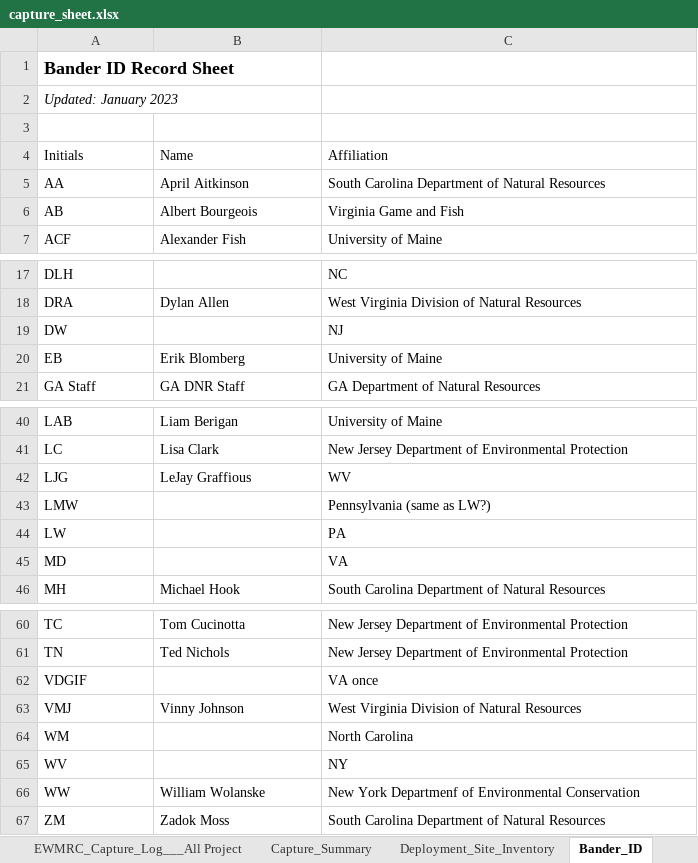
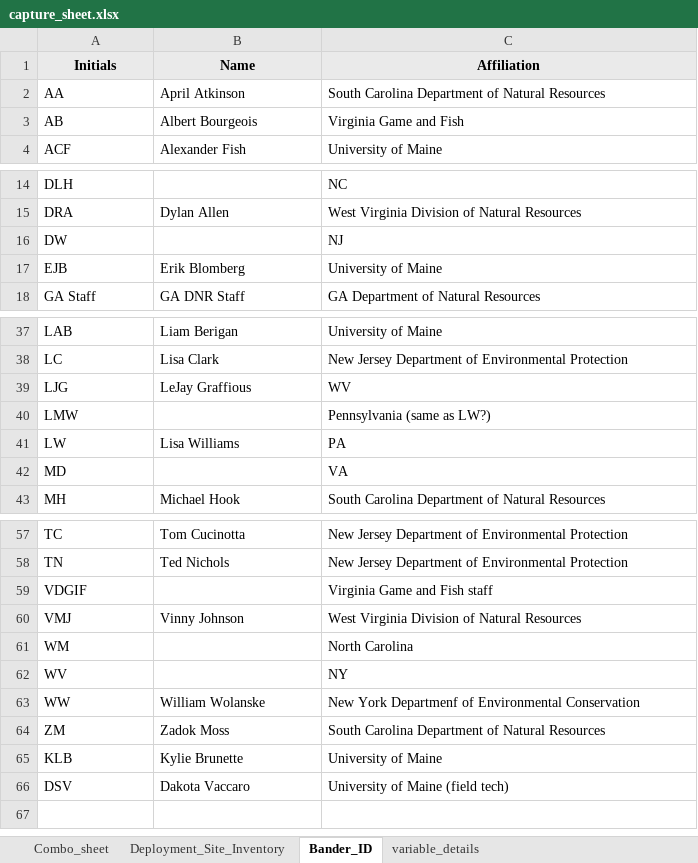
Before and after one commit to EWMRC/fac-classification, an Excel workbook: capture_sheet.xlsx, sheet Bander_ID, drawn as a sheet; only a part is shown, gaps mark what is left out; values as stored, in another font and other column widths than the file's, no borders; charts and pictures not drawn; removed rows and columns are numbered as before the commit, all else as after; the diff names each change by its address in the sheet, - before the commit and + after, or states it on an @@ line.

```diff
--- a/capture_sheet.xlsx (sheet Bander_ID)
+++ b/capture_sheet.xlsx (sheet Bander_ID)
-sheet tab: EWMRC_Capture_Log___All Project
+sheet tab: Combo_sheet
-sheet tab: Capture_Summary
+sheet tab: variable_details
-row 1: Bander ID Record Sheet
-row 2: Updated: January 2023
-row 3: (empty)
@@ A1:C1 fill: none → #EAEAEA, bold: off → on, alignment: left → center @@
-B2 (Name): April Aitkinson
+B2 (Name): April Atkinson
-A17 (Initials): EB
+A17 (Initials): EJB
-B41 (Name): (empty)
+B41 (Name): Lisa Williams
-C59 (Affiliation): VA once
+C59 (Affiliation): Virginia Game and Fish staff
+row 65: KLB | Kylie Brunette | University of Maine
+row 66: DSV | Dakota Vaccaro | University of Maine (field tech)
```
Also changed, not shown: sheet Combo_sheet, sheet Deployment_Site_Inventory, other sheet tabs, charts or pictures, 30 other files.
